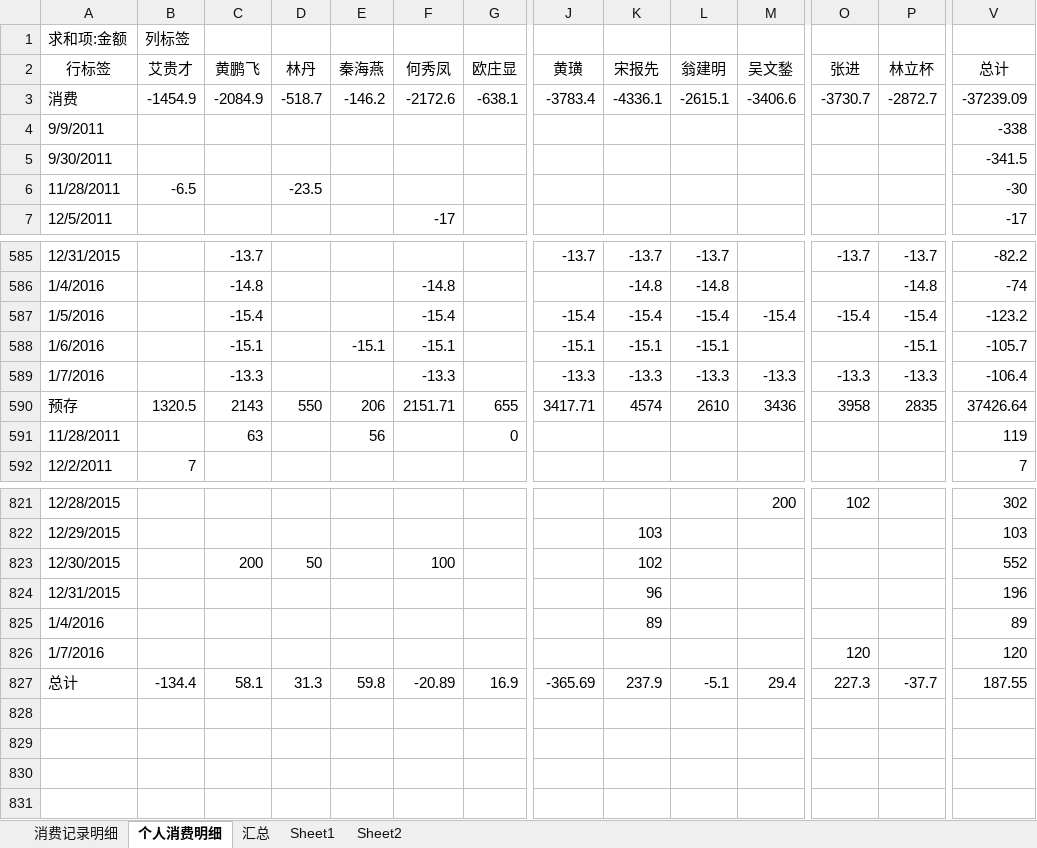
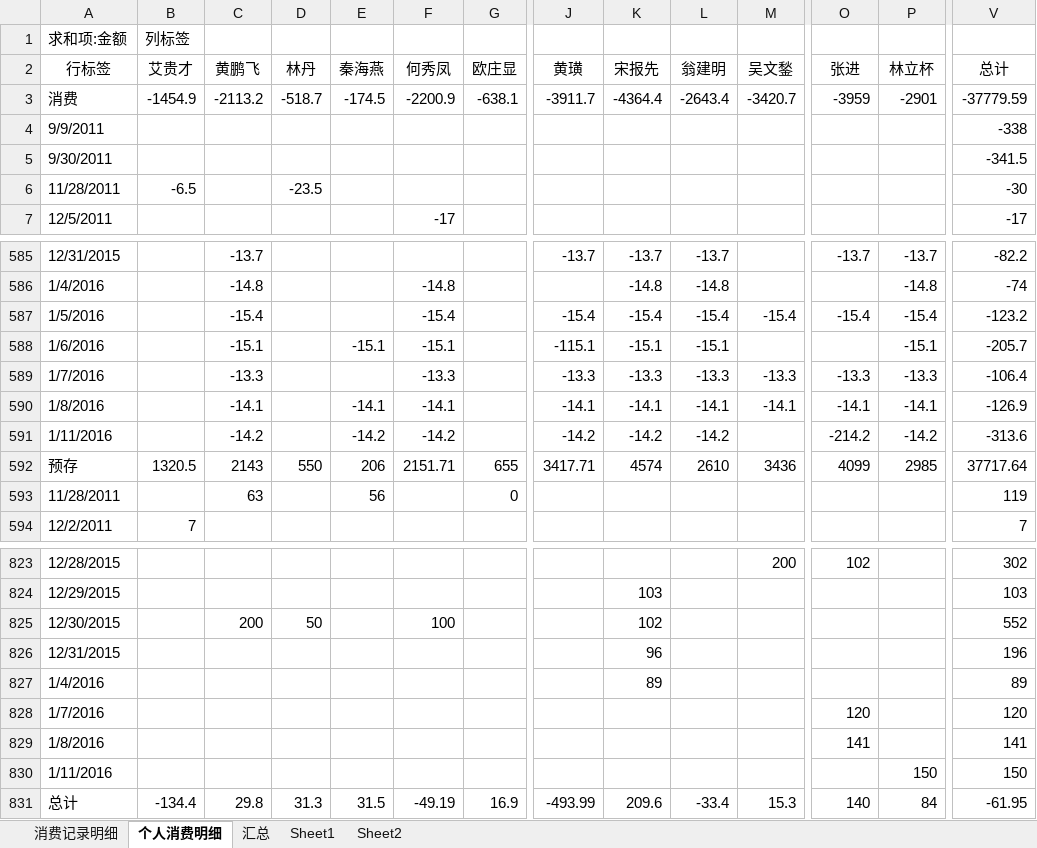
Before and after one commit to junyangren/BillingInfo, an Excel workbook: 充值产品线消费帐单.xlsx, sheet 个人消费明细, drawn as a sheet; only a part is shown, gaps mark what is left out; values as stored, in another font and other column widths than the file's, no borders; addresses are those after the commit; rows hold the shown columns only; the diff names each change by its address in the sheet, - before the commit and + after, or states it on an @@ line.

```diff
--- a/充值产品线消费帐单.xlsx (sheet 个人消费明细)
+++ b/充值产品线消费帐单.xlsx (sheet 个人消费明细)
-C3 (黄鹏飞): -2084.9
+C3 (黄鹏飞): -2113.2
-E3 (秦海燕): -146.2
+E3 (秦海燕): -174.5
-F3 (何秀凤): -2172.6
+F3 (何秀凤): -2200.9
-J3 (黄璜): -3783.4
+J3 (黄璜): -3911.7
-K3 (宋报先): -4336.1
+K3 (宋报先): -4364.4
-L3 (翁建明): -2615.1
+L3 (翁建明): -2643.4
-M3 (吴文鍫): -3406.6
+M3 (吴文鍫): -3420.7
-O3 (张进): -3730.7
+O3 (张进): -3959
-P3 (林立杯): -2872.7
+P3 (林立杯): -2901
-V3 (总计): -37239.09
+V3 (总计): -37779.59
-J588 (黄璜): -15.1
+J588 (黄璜): -115.1
-V588 (总计): -105.7
+V588 (总计): -205.7
+row 590: 1/8/2016 |  | -14.1 |  | -14.1 | -14.1 |  | -14.1 | -14.1 | -14.1 | -14.1 | -14.1 | -14.1 | -126.9
+row 591: 1/11/2016 |  | -14.2 |  | -14.2 | -14.2 |  | -14.2 | -14.2 | -14.2 |  | -214.2 | -14.2 | -313.6
-O592 (张进): 3958
+O592 (张进): 4099
-P592 (林立杯): 2835
+P592 (林立杯): 2985
-V592 (总计): 37426.64
+V592 (总计): 37717.64
+row 829: 1/8/2016 |  |  |  |  |  |  |  |  |  |  | 141 |  | 141
+row 830: 1/11/2016 |  |  |  |  |  |  |  |  |  |  |  | 150 | 150
-C831 (黄鹏飞): 58.1
+C831 (黄鹏飞): 29.8
-E831 (秦海燕): 59.8
+E831 (秦海燕): 31.5
-F831 (何秀凤): -20.89
+F831 (何秀凤): -49.19
-J831 (黄璜): -365.69
+J831 (黄璜): -493.99
-K831 (宋报先): 237.9
+K831 (宋报先): 209.6
-L831 (翁建明): -5.1
+L831 (翁建明): -33.4
-M831 (吴文鍫): 29.4
+M831 (吴文鍫): 15.3
-O831 (张进): 227.3
+O831 (张进): 140
-P831 (林立杯): -37.7
+P831 (林立杯): 84
-V831 (总计): 187.55
+V831 (总计): -61.95
```
Also changed, not shown: sheet 消费记录明细, sheet 汇总.
